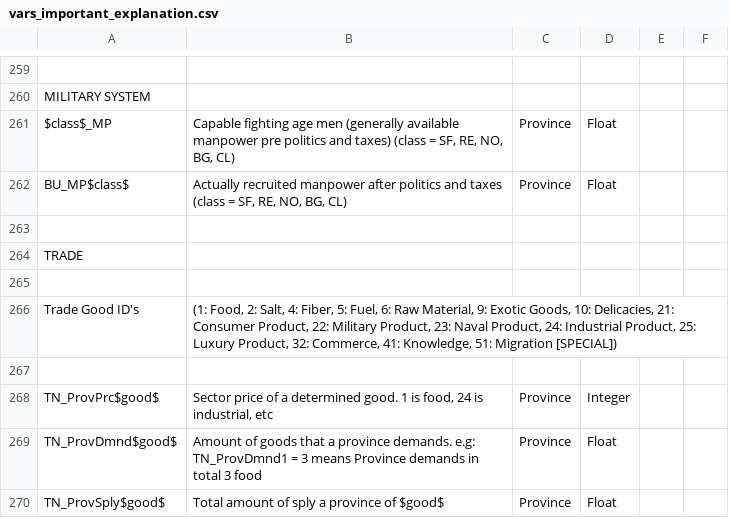
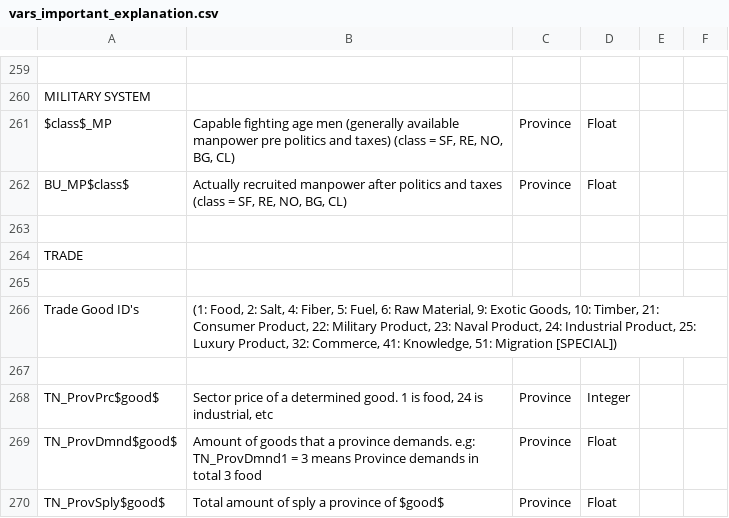
Before and after one commit to MEIOU-and-Taxes/MEIOUandTaxes, a CSV file: MEIOUandTaxes1/src/vars_important_explanation.csv, drawn as a sheet; only a part is shown, gaps mark what is left out.

```diff
--- a/MEIOUandTaxes1/src/vars_important_explanation.csv
+++ b/MEIOUandTaxes1/src/vars_important_explanation.csv
@@ -265,3 +265,3 @@ TRADE;;;;;
 ;;;;;
-Trade Good ID's;(1: Food, 2: Salt, 4: Fiber, 5: Fuel, 6: Raw Material, 9: Exotic Goods, 10: Delicacies, 21: Consumer Product, 22: Military Product, 23: Naval Product, 24: Industrial Product, 25: Luxury Product, 32: Commerce, 41: Knowledge, 51: Migration [SPECIAL]);;;;
+Trade Good ID's;(1: Food, 2: Salt, 4: Fiber, 5: Fuel, 6: Raw Material, 9: Exotic Goods, 10: Timber, 21: Consumer Product, 22: Military Product, 23: Naval Product, 24: Industrial Product, 25: Luxury Product, 32: Commerce, 41: Knowledge, 51: Migration [SPECIAL]);;;;
 ;;;;;
```
Also changed, not shown: MEIOUandTaxes1/src/Tools for Modding/Simming graphs/graph_pages.csv, 18 other files.
